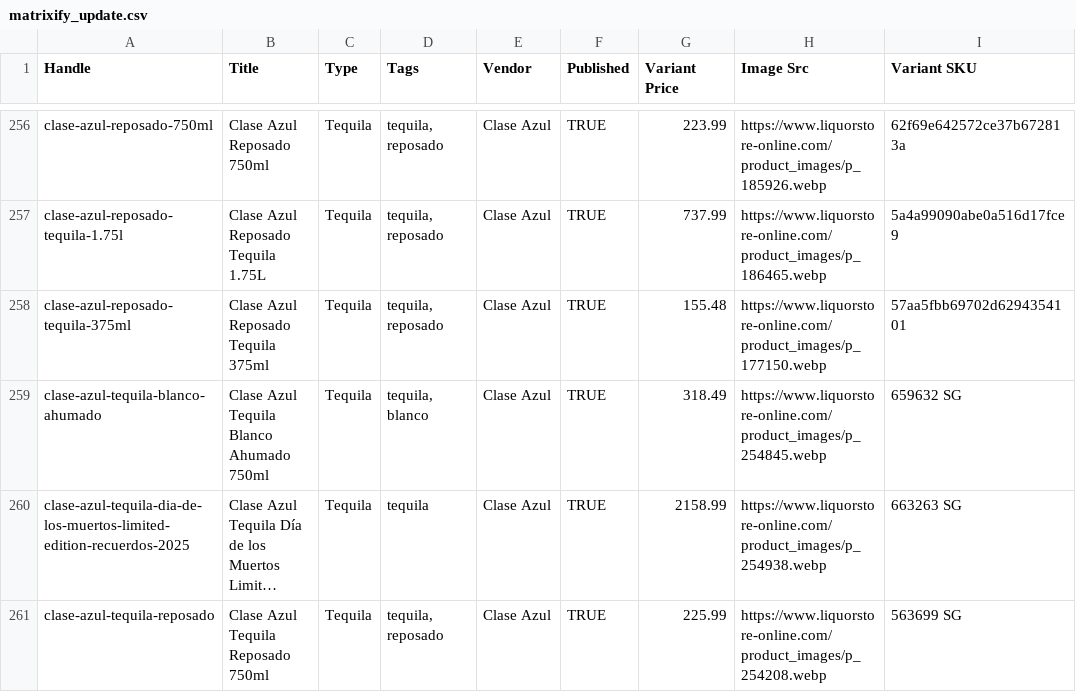
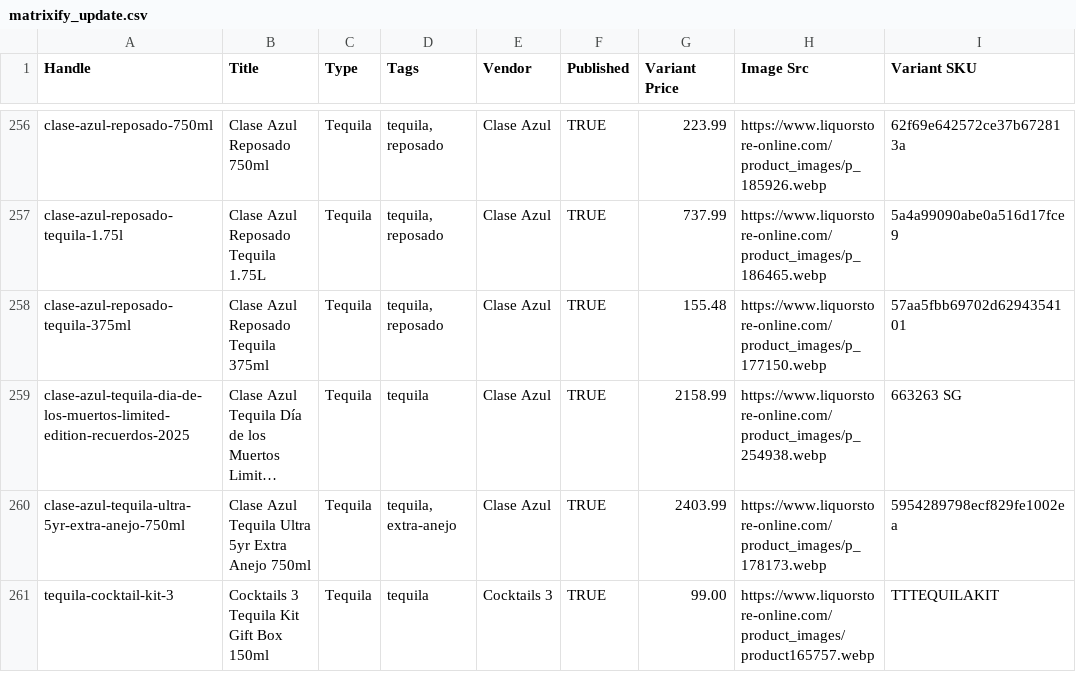
Before and after one commit to Njawnson/tequila-shopify-sync, a CSV file: output/matrixify_update.csv, drawn as a sheet; only a part is shown, gaps mark what is left out; the shorter side is filled out with more unchanged rows; long unchanged cells end in …; removed rows and columns are numbered as before the commit, all else as after; the diff covers the shown part only; the diff names each change by its address in the sheet, - before the commit and + after, or states it on an @@ line.

```diff
--- a/output/matrixify_update.csv
+++ b/output/matrixify_update.csv
-row 259: clase-azul-tequila-blanco-ahumado | Clase Azul Tequila Blanco Ahumado 750ml | Tequila | tequila, blanco | Clase Azul | TRUE | 318.49 | https://www.liquorstore-online.com/product_images/p_254845.webp | 659632 SG
-row 261: clase-azul-tequila-reposado | Clase Azul Tequila Reposado 750ml | Tequila | tequila, reposado | Clase Azul | TRUE | 225.99 | https://www.liquorstore-online.com/product_images/p_254208.webp | 563699 SG
```
Also changed, not shown: 3 added rows, 3 removed rows and 7 edited cells elsewhere in this file, 1 other file.
